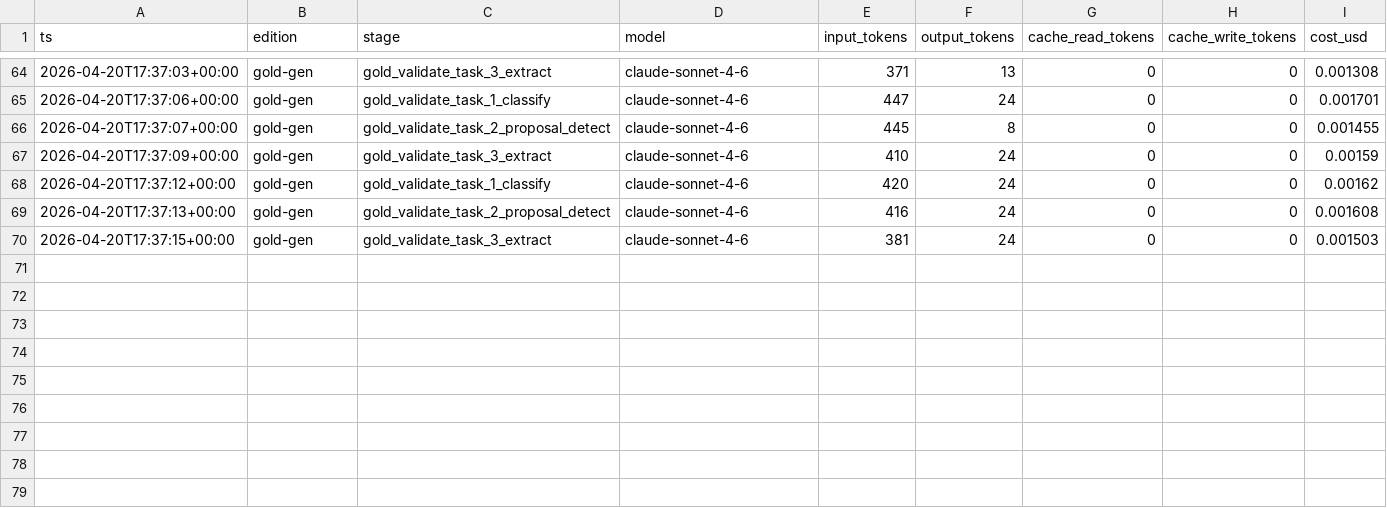
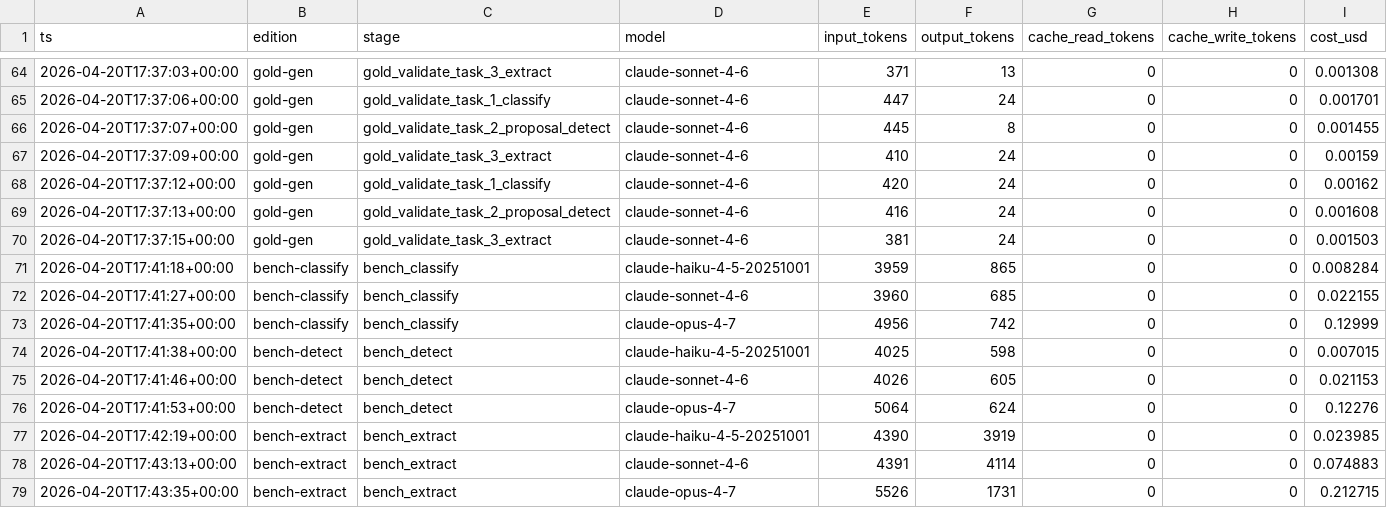
Before and after one commit to otundra/ibiza-housing-radar, a CSV file: data/costs.csv, drawn as a sheet; only a part is shown, gaps mark what is left out; the diff names each change by its address in the sheet, - before the commit and + after, or states it on an @@ line.

```diff
--- a/data/costs.csv
+++ b/data/costs.csv
+row 71: 2026-04-20T17:41:18+00:00 | bench-classify | bench_classify | claude-haiku-4-5-20251001 | 3959 | 865 | 0 | 0 | 0.008284
+row 72: 2026-04-20T17:41:27+00:00 | bench-classify | bench_classify | claude-sonnet-4-6 | 3960 | 685 | 0 | 0 | 0.022155
+row 73: 2026-04-20T17:41:35+00:00 | bench-classify | bench_classify | claude-opus-4-7 | 4956 | 742 | 0 | 0 | 0.12999
+row 74: 2026-04-20T17:41:38+00:00 | bench-detect | bench_detect | claude-haiku-4-5-20251001 | 4025 | 598 | 0 | 0 | 0.007015
+row 75: 2026-04-20T17:41:46+00:00 | bench-detect | bench_detect | claude-sonnet-4-6 | 4026 | 605 | 0 | 0 | 0.021153
+row 76: 2026-04-20T17:41:53+00:00 | bench-detect | bench_detect | claude-opus-4-7 | 5064 | 624 | 0 | 0 | 0.12276
+row 77: 2026-04-20T17:42:19+00:00 | bench-extract | bench_extract | claude-haiku-4-5-20251001 | 4390 | 3919 | 0 | 0 | 0.023985
+row 78: 2026-04-20T17:43:13+00:00 | bench-extract | bench_extract | claude-sonnet-4-6 | 4391 | 4114 | 0 | 0 | 0.074883
+row 79: 2026-04-20T17:43:35+00:00 | bench-extract | bench_extract | claude-opus-4-7 | 5526 | 1731 | 0 | 0 | 0.212715
```
Also changed, not shown: 3 other files.
